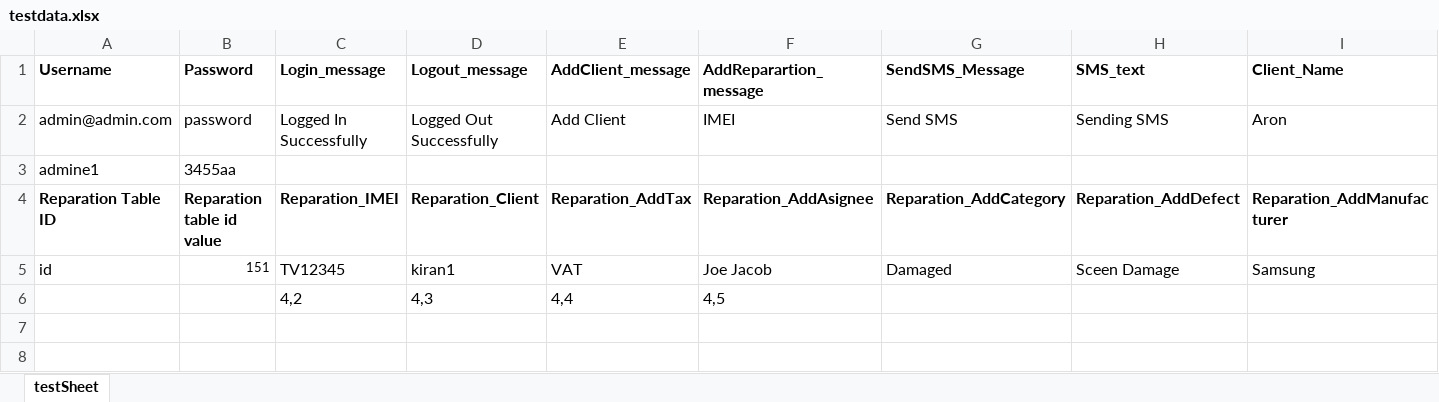
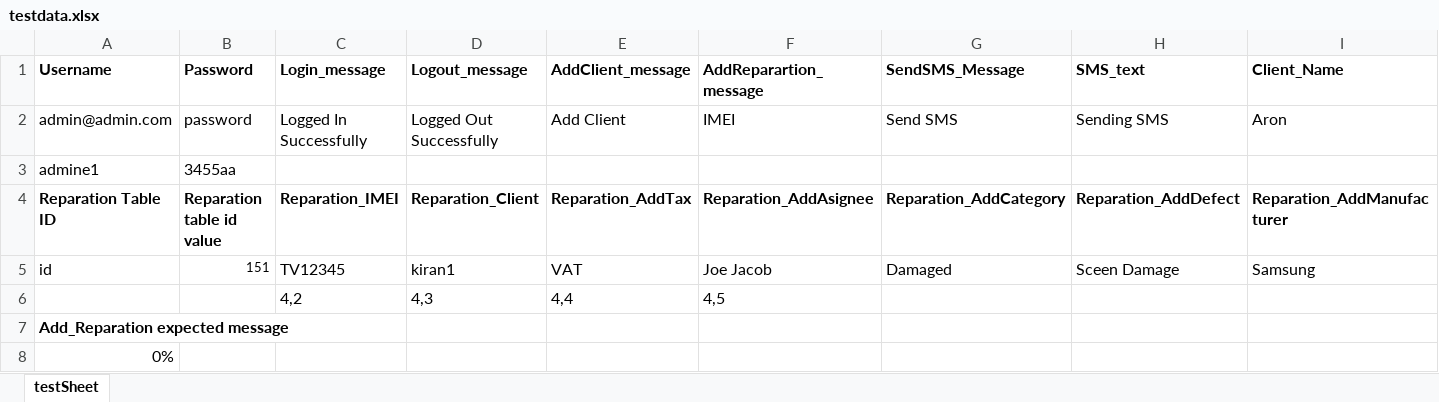
Before and after one commit to Nandasudesh/ServiceManagement_Project, an Excel workbook: ProjectServiceManagement/src/main/java/Resources/testdata.xlsx, sheet testSheet, drawn as a sheet; only a part is shown; values as stored, in another font and other column widths than the file's, no borders; rows hold the shown columns only; the diff names each change by its address in the sheet, - before the commit and + after, or states it on an @@ line.

```diff
--- a/ProjectServiceManagement/src/main/java/Resources/testdata.xlsx (sheet testSheet)
+++ b/ProjectServiceManagement/src/main/java/Resources/testdata.xlsx (sheet testSheet)
+row 7: Add_Reparation expected message
+row 8: 0%
```
Also changed, not shown: 25 other files.
